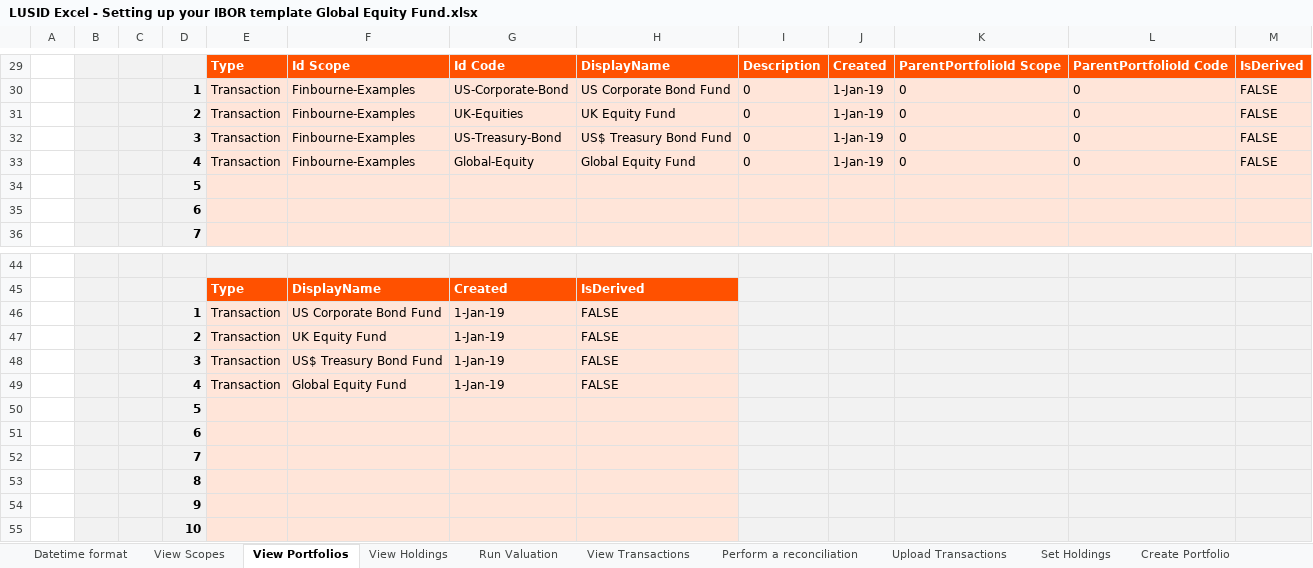
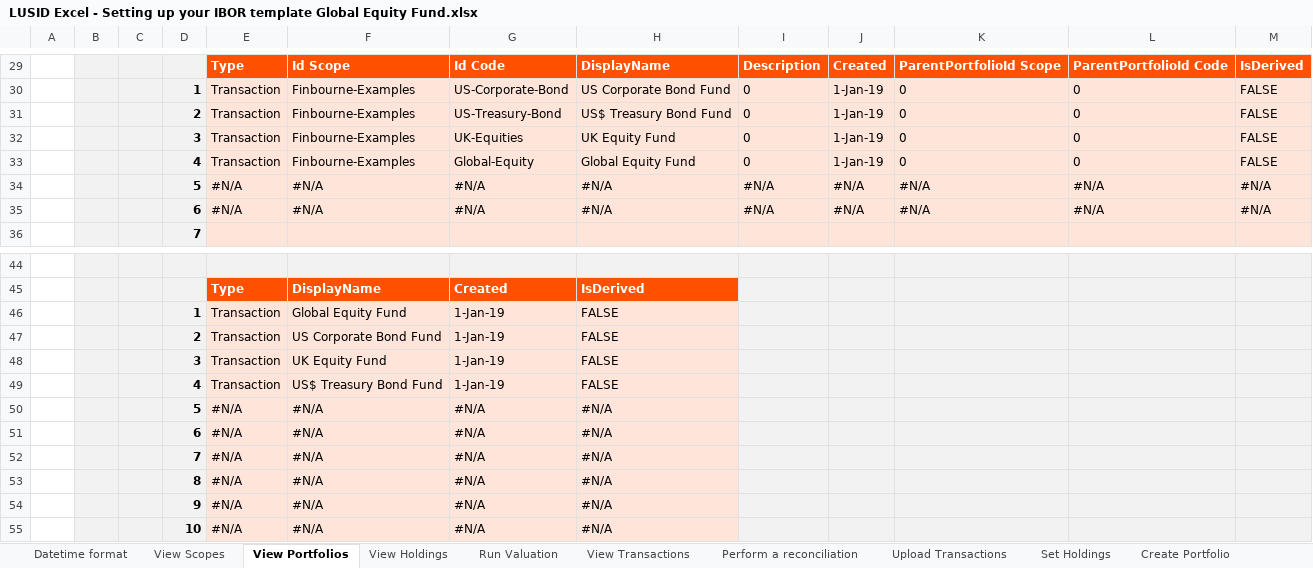
Before and after one commit to finbourne/sample-excel, an Excel workbook: LUSID Excel - Setting up your IBOR template Global Equity Fund.xlsx, sheet View Portfolios, drawn as a sheet; only a part is shown, gaps mark what is left out; values as stored, in another font and other column widths than the file's, no borders; charts and pictures not drawn; removed rows and columns are numbered as before the commit, all else as after; the diff names each change by its address in the sheet, - before the commit and + after, or states it on an @@ line.

```diff
--- a/LUSID Excel - Setting up your IBOR template Global Equity Fund.xlsx (sheet View Portfolios)
+++ b/LUSID Excel - Setting up your IBOR template Global Equity Fund.xlsx (sheet View Portfolios)
-G31: UK-Equities
+G31: US-Treasury-Bond
-H31: UK Equity Fund
+H31: US$ Treasury Bond Fund
-G32: US-Treasury-Bond
+G32: UK-Equities
-H32: US$ Treasury Bond Fund
+H32: UK Equity Fund
-row 34:  |  |  | 5
-row 35:  |  |  | 6
+row 34:  |  |  | 5 | #N/A | #N/A | #N/A | #N/A | #N/A | #N/A | #N/A | #N/A | #N/A
+row 35:  |  |  | 6 | #N/A | #N/A | #N/A | #N/A | #N/A | #N/A | #N/A | #N/A | #N/A
-F46: US Corporate Bond Fund
+F46: Global Equity Fund
-F47: UK Equity Fund
+F47: US Corporate Bond Fund
-F48: US$ Treasury Bond Fund
+F48: UK Equity Fund
-F49: Global Equity Fund
+F49: US$ Treasury Bond Fund
-row 50:  |  |  | 5
-row 51:  |  |  | 6
-row 52:  |  |  | 7
-row 53:  |  |  | 8
-row 54:  |  |  | 9
-row 55:  |  |  | 10
+row 50:  |  |  | 5 | #N/A | #N/A | #N/A | #N/A
+row 51:  |  |  | 6 | #N/A | #N/A | #N/A | #N/A
+row 52:  |  |  | 7 | #N/A | #N/A | #N/A | #N/A
+row 53:  |  |  | 8 | #N/A | #N/A | #N/A | #N/A
+row 54:  |  |  | 9 | #N/A | #N/A | #N/A | #N/A
+row 55:  |  |  | 10 | #N/A | #N/A | #N/A | #N/A
```
Also changed, not shown: sheet View Transactions, sheet Perform a reconciliation, sheet Upload Transactions, sheet Datetime format, sheet View Scopes, sheet View Holdings, 2 more sheets, formulas that keep their value, charts or pictures, LUSID Excel - Business Agility - Making Simple Changes Quickly & Easily.xlsx, LUSID Excel - Setting up your market data.xlsx.
